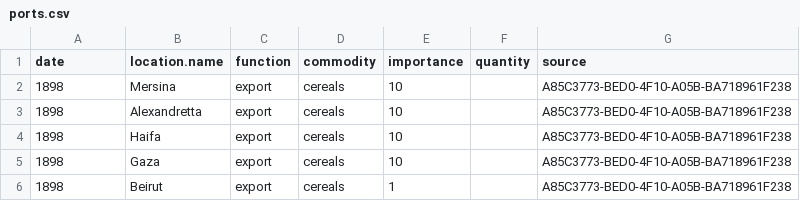
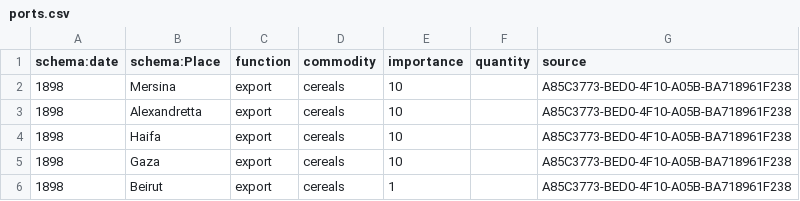
Before and after one commit to tillgrallert/food-riots_data, a CSV file: csv/ports.csv, drawn as a sheet.

```diff
--- a/csv/ports.csv
+++ b/csv/ports.csv
@@ -1,2 +1,2 @@
-date,location.name,function,commodity,importance,quantity,source
+schema:date,schema:Place,function,commodity,importance,quantity,source
 1898,Mersina,export,cereals,10,,A85C3773-BED0-4F10-A05B-BA718961F238
```
Also changed, not shown: csv/export-statistics.csv, csv/locations.csv, 2 other files.
